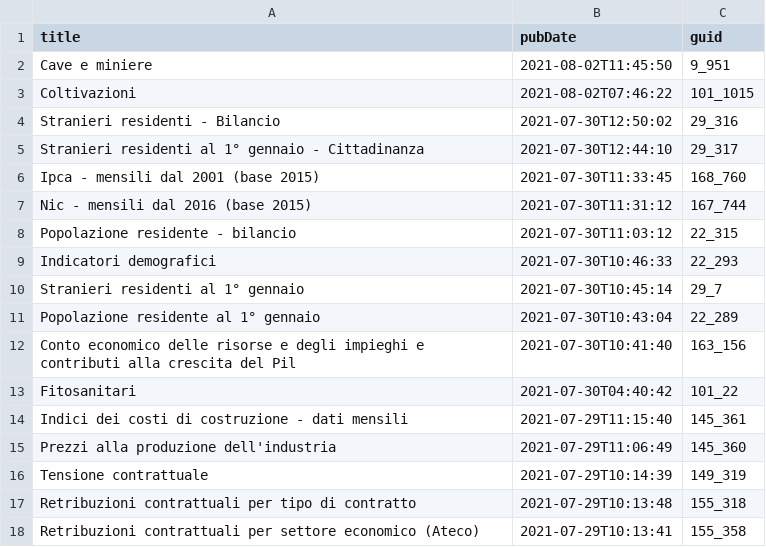
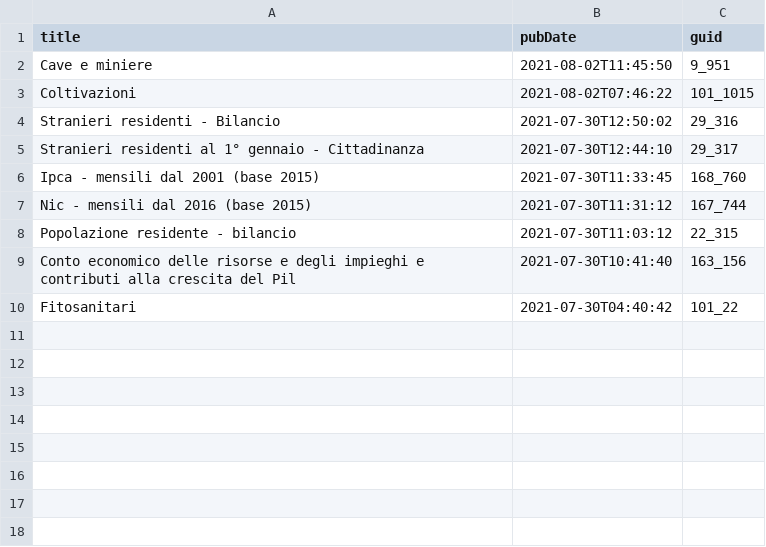
Before and after one commit to ondata/guida-api-istat, a CSV file: risorse/aggiornamenti.csv, drawn as a sheet; the diff names each change by its address in the sheet, - before the commit and + after, or states it on an @@ line.

```diff
--- a/risorse/aggiornamenti.csv
+++ b/risorse/aggiornamenti.csv
-row 9: Indicatori demografici | 2021-07-30T10:46:33 | 22_293
-row 10: Stranieri residenti al 1° gennaio | 2021-07-30T10:45:14 | 29_7
-row 11: Popolazione residente al 1° gennaio | 2021-07-30T10:43:04 | 22_289
-row 14: Indici dei costi di costruzione - dati mensili | 2021-07-29T11:15:40 | 145_361
-row 15: Prezzi alla produzione dell'industria | 2021-07-29T11:06:49 | 145_360
-row 16: Tensione contrattuale | 2021-07-29T10:14:39 | 149_319
-row 17: Retribuzioni contrattuali per tipo di contratto | 2021-07-29T10:13:48 | 155_318
-row 18: Retribuzioni contrattuali per settore economico (Ateco) | 2021-07-29T10:13:41 | 155_358
```
Also changed, not shown: 1 other file.
